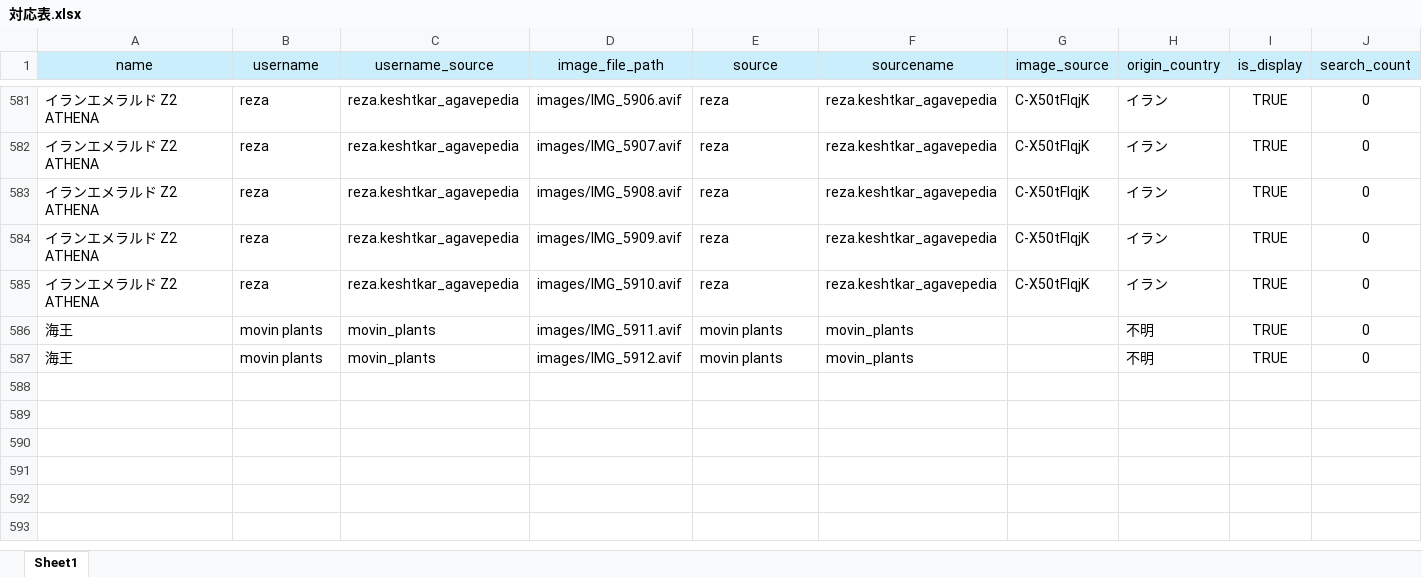
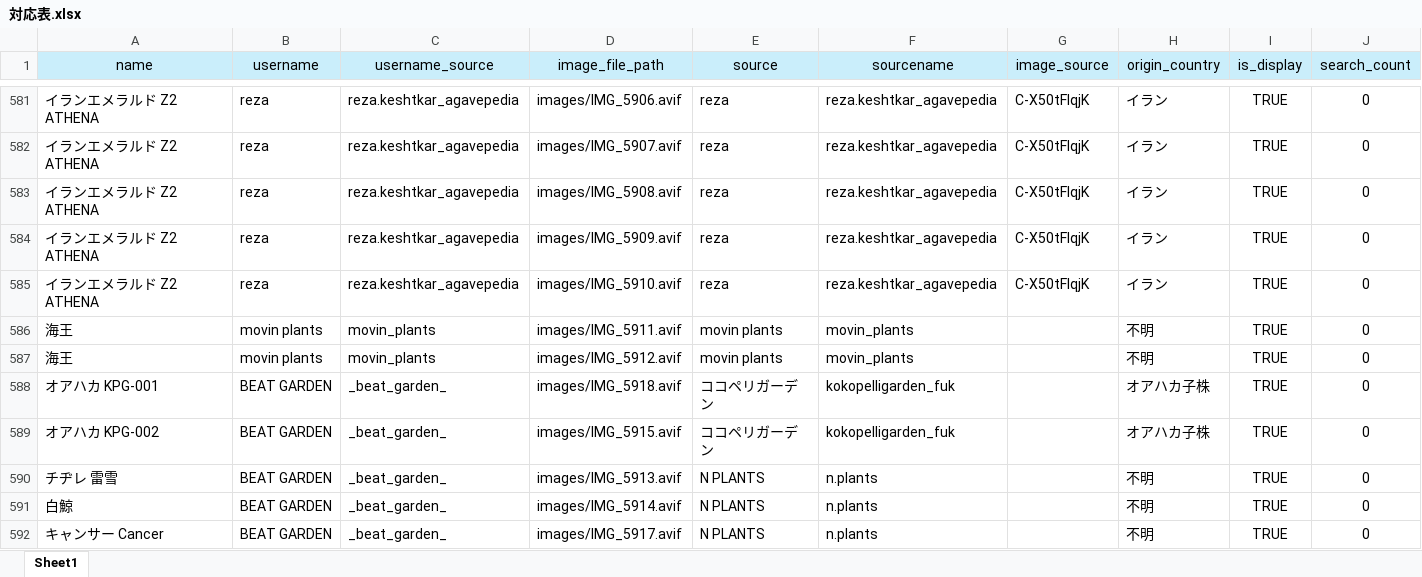
Before and after one commit to IggyRAW/agave-image-search-system, an Excel workbook: src/backend/excel/対応表.xlsx, sheet Sheet1, drawn as a sheet; only a part is shown, gaps mark what is left out; values as stored, in another font and other column widths than the file's, no borders; the diff names each change by its address in the sheet, - before the commit and + after, or states it on an @@ line.

```diff
--- a/src/backend/excel/対応表.xlsx (sheet Sheet1)
+++ b/src/backend/excel/対応表.xlsx (sheet Sheet1)
+row 588: オアハカ KPG-001 | BEAT GARDEN | _beat_garden_ | images/IMG_5918.avif | ココペリガーデン | kokopelligarden_fuk |  | オアハカ子株 | TRUE | 0
+row 589: オアハカ KPG-002 | BEAT GARDEN | _beat_garden_ | images/IMG_5915.avif | ココペリガーデン | kokopelligarden_fuk |  | オアハカ子株 | TRUE | 0
+row 590: チヂレ 雷雪 | BEAT GARDEN | _beat_garden_ | images/IMG_5913.avif | N PLANTS | n.plants |  | 不明 | TRUE | 0
+row 591: 白鯨 | BEAT GARDEN | _beat_garden_ | images/IMG_5914.avif | N PLANTS | n.plants |  | 不明 | TRUE | 0
+row 592: キャンサー Cancer | BEAT GARDEN | _beat_garden_ | images/IMG_5917.avif | N PLANTS | n.plants |  | 不明 | TRUE | 0
```
Also changed, not shown: 5 other files.
